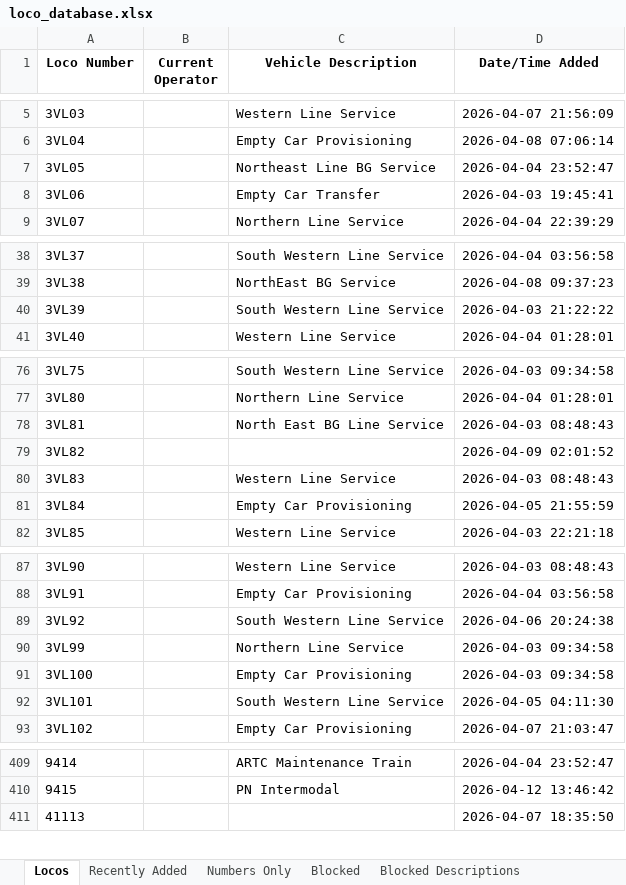
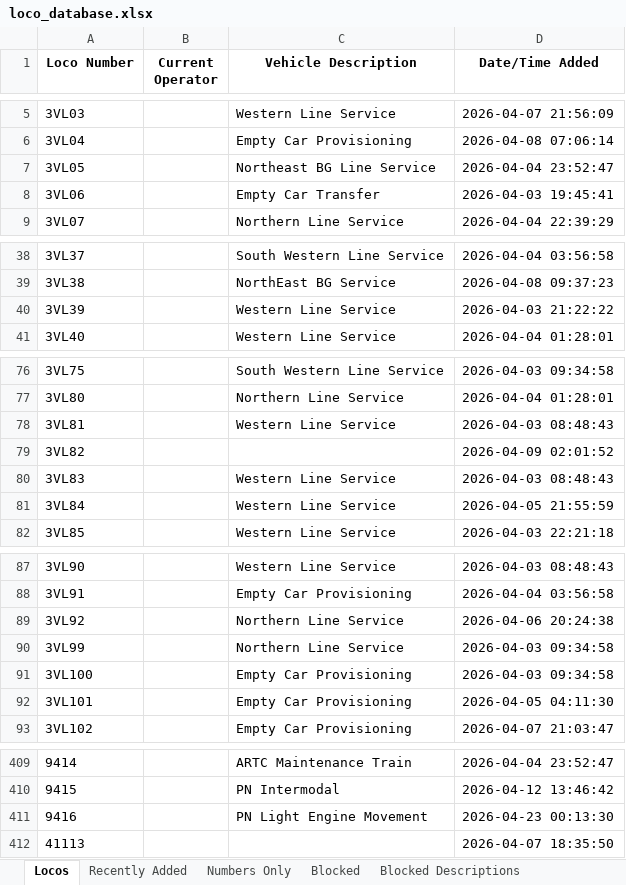
Before and after one commit to grahame21/railops-frontend, an Excel workbook: downloads/loco_database.xlsx, sheet Locos, drawn as a sheet; only a part is shown, gaps mark what is left out; values as stored, in another font and other column widths than the file's, no borders; the diff covers the shown part only; the diff names each change by its address in the sheet, - before the commit and + after, or states it on an @@ line.

```diff
--- a/downloads/loco_database.xlsx (sheet Locos)
+++ b/downloads/loco_database.xlsx (sheet Locos)
-C7 (Vehicle Description): Northeast Line BG Service
+C7 (Vehicle Description): Northeast BG Line Service
-C40 (Vehicle Description): South Western Line Service
+C40 (Vehicle Description): Western Line Service
-C78 (Vehicle Description): North East BG Line Service
+C78 (Vehicle Description): Western Line Service
-C81 (Vehicle Description): Empty Car Provisioning
+C81 (Vehicle Description): Western Line Service
-C89 (Vehicle Description): South Western Line Service
+C89 (Vehicle Description): Northern Line Service
-C92 (Vehicle Description): South Western Line Service
+C92 (Vehicle Description): Empty Car Provisioning
+row 411: 9416 |  | PN Light Engine Movement | 2026-04-23 00:13:30
```
Also changed, not shown: 6 edited cells elsewhere in this sheet, sheet Numbers Only, sheet Recently Added, downloads/loco_numbers_only.xlsx, 3 other files.
